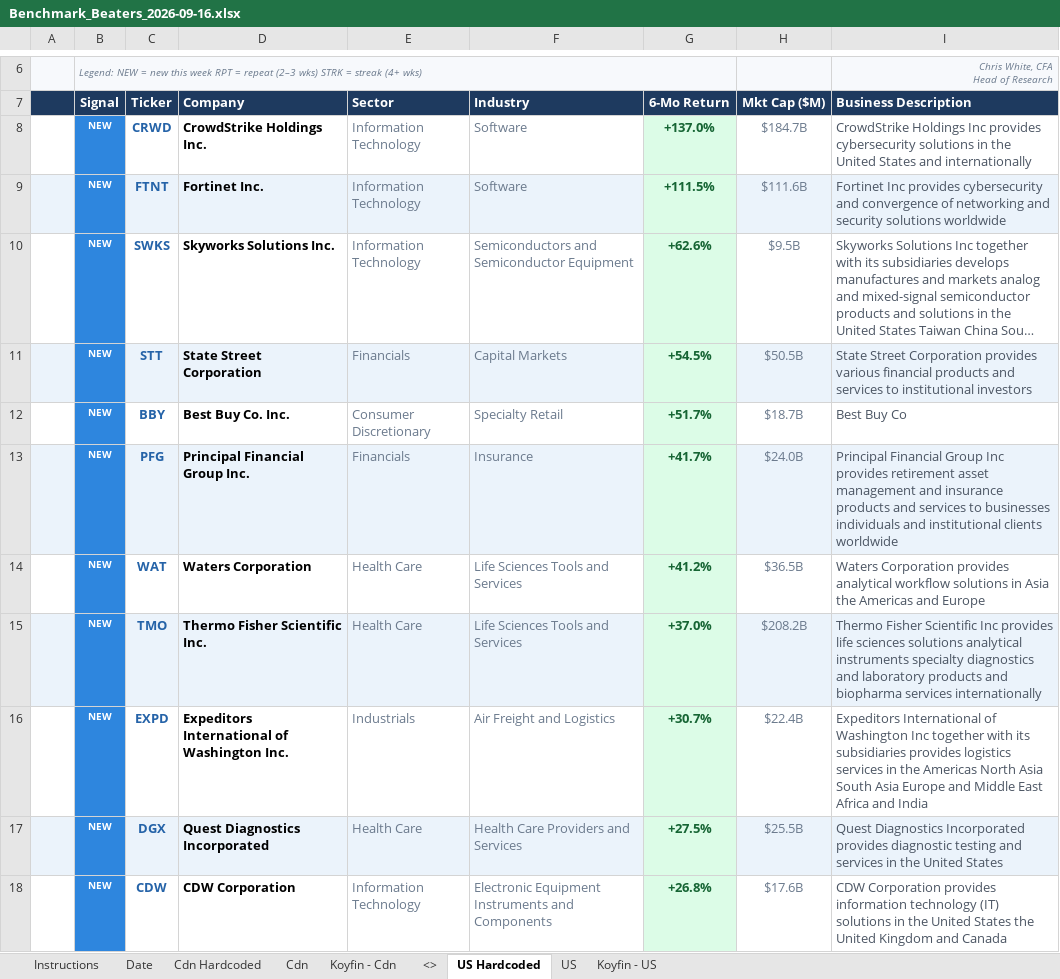
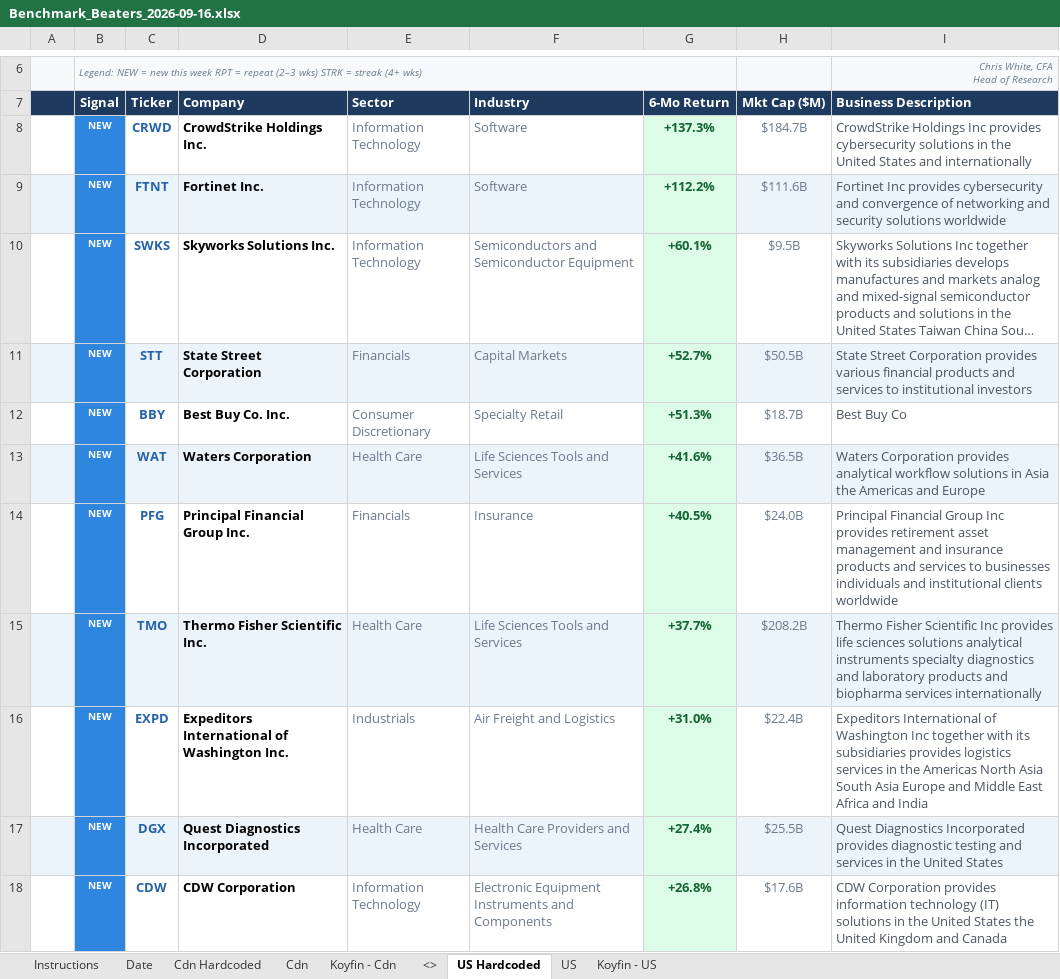
Before and after one commit to 5iResearch/data-scripts, an Excel workbook: outputs/benchmark-beaters/Benchmark_Beaters_2026-09-16.xlsx, sheet US Hardcoded, drawn as a sheet; only a part is shown, gaps mark what is left out; long unchanged cells end in …; values as stored, in another font and other column widths than the file's, no borders; charts and pictures and conditional formats not drawn; removed rows and columns are numbered as before the commit, all else as after; the diff covers the shown part only; the diff names each change by its address in the sheet, - before the commit and + after, or states it on an @@ line.

```diff
--- a/outputs/benchmark-beaters/Benchmark_Beaters_2026-09-16.xlsx (sheet US Hardcoded)
+++ b/outputs/benchmark-beaters/Benchmark_Beaters_2026-09-16.xlsx (sheet US Hardcoded)
-G8 (6-Mo Return): +137.0%
+G8 (6-Mo Return): +137.3%
-G9 (6-Mo Return): +111.5%
+G9 (6-Mo Return): +112.2%
-G10 (6-Mo Return): +62.6%
+G10 (6-Mo Return): +60.1%
-G11 (6-Mo Return): +54.5%
+G11 (6-Mo Return): +52.7%
-G12 (6-Mo Return): +51.7%
+G12 (6-Mo Return): +51.3%
-row 13:  | NEW | PFG | Principal Financial Group Inc. | Financials | Insurance | +41.7% | $24.0B | Principal Financial Group Inc provides retirement asset management and insurance products and services to businesses individuals and institutional clients worldwide
-A13 fill: none
+A13 fill: #EBF3FB
-C13:F13 fill: none
+C13:F13 fill: #EBF3FB
-G13 (6-Mo Return): +41.2%
+G13 (6-Mo Return): +41.6%
-H13:I13 fill: none
+H13:I13 fill: #EBF3FB
+row 14:  | NEW | PFG | Principal Financial Group Inc. | Financials | Insurance | +40.5% | $24.0B | Principal Financial Group Inc provides retirement asset management and insurance products and services to businesses individuals and institutional clients worldwide
-G15 (6-Mo Return): +37.0%
+G15 (6-Mo Return): +37.7%
-G16 (6-Mo Return): +30.7%
+G16 (6-Mo Return): +31.0%
-G17 (6-Mo Return): +27.5%
+G17 (6-Mo Return): +27.4%
```
Also changed, not shown: 10 edited cells elsewhere in this sheet, sheet Cdn Hardcoded, outputs/benchmark-beaters/Benchmark_Beaters_latest.xlsx, 12 other files.
